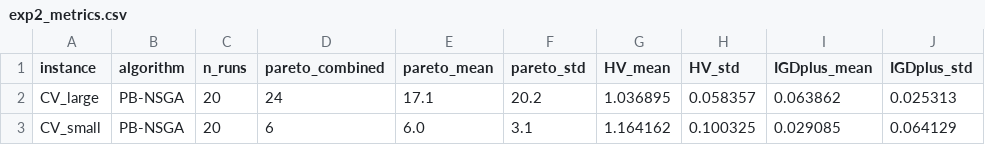
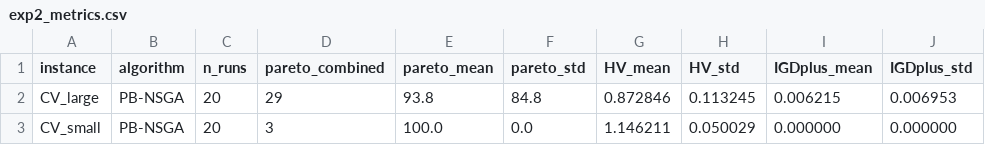
Before and after one commit to letangphuquy/cita26-drnd-flood-relief-central-vn, a CSV file: results/exp2/exp2_metrics.csv, drawn as a sheet.

```diff
--- a/results/exp2/exp2_metrics.csv
+++ b/results/exp2/exp2_metrics.csv
@@ -1,3 +1,3 @@
 instance,algorithm,n_runs,pareto_combined,pareto_mean,pareto_std,HV_mean,HV_std,IGDplus_mean,IGDplus_std
-CV_large,PB-NSGA,20,24,17.1,20.2,1.036895,0.058357,0.063862,0.025313
-CV_small,PB-NSGA,20,6,6.0,3.1,1.164162,0.100325,0.029085,0.064129
+CV_large,PB-NSGA,20,29,93.8,84.8,0.872846,0.113245,0.006215,0.006953
+CV_small,PB-NSGA,20,3,100.0,0.0,1.146211,0.050029,0.000000,0.000000
```
Also changed, not shown: results/exp2/exp2_hub_stability.csv, 37 other files.
